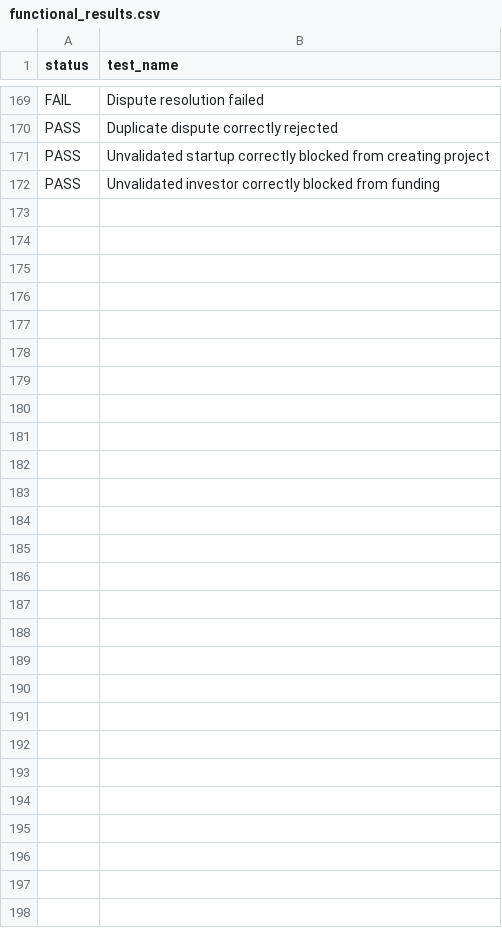
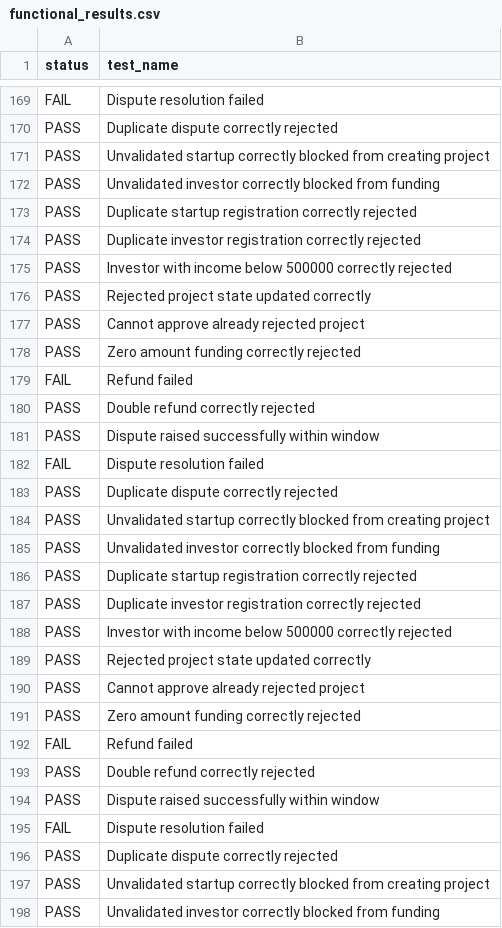
Before and after one commit to tejasgunjal021/microfab-2channel, a CSV file: results/functional/functional_results.csv, drawn as a sheet; only a part is shown, gaps mark what is left out.

```diff
--- a/results/functional/functional_results.csv
+++ b/results/functional/functional_results.csv
@@ -172 +172,27 @@ PASS,Unvalidated startup correctly blocked from creating project
 PASS,Unvalidated investor correctly blocked from funding
+PASS,Duplicate startup registration correctly rejected
+PASS,Duplicate investor registration correctly rejected
+PASS,Investor with income below 500000 correctly rejected
+PASS,Rejected project state updated correctly
+PASS,Cannot approve already rejected project
+PASS,Zero amount funding correctly rejected
+FAIL,Refund failed
+PASS,Double refund correctly rejected
+PASS,Dispute raised successfully within window
+FAIL,Dispute resolution failed
+PASS,Duplicate dispute correctly rejected
+PASS,Unvalidated startup correctly blocked from creating project
+PASS,Unvalidated investor correctly blocked from funding
+PASS,Duplicate startup registration correctly rejected
+PASS,Duplicate investor registration correctly rejected
+PASS,Investor with income below 500000 correctly rejected
+PASS,Rejected project state updated correctly
+PASS,Cannot approve already rejected project
+PASS,Zero amount funding correctly rejected
+FAIL,Refund failed
+PASS,Double refund correctly rejected
+PASS,Dispute raised successfully within window
+FAIL,Dispute resolution failed
+PASS,Duplicate dispute correctly rejected
+PASS,Unvalidated startup correctly blocked from creating project
+PASS,Unvalidated investor correctly blocked from funding
```
Also changed, not shown: 5 other files.
